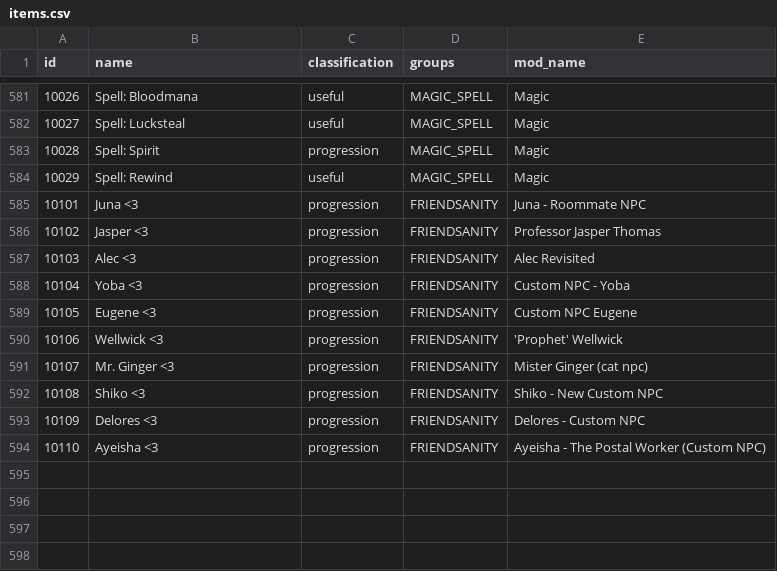
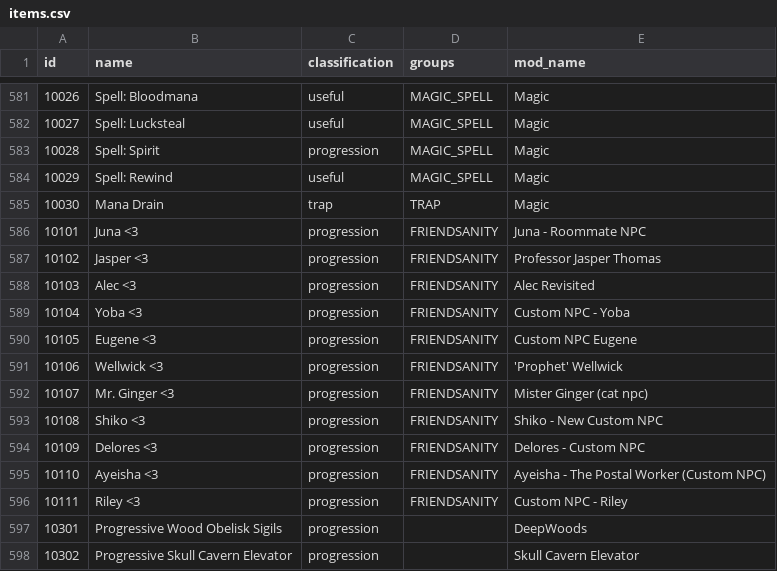
Before and after one commit to ArchipelagoMW/Archipelago, a CSV file: worlds/stardew_valley/data/items.csv, drawn as a sheet; only a part is shown, gaps mark what is left out; the diff names each change by its address in the sheet, - before the commit and + after, or states it on an @@ line.

Commit message:
Items and Locations

```diff
--- a/worlds/stardew_valley/data/items.csv
+++ b/worlds/stardew_valley/data/items.csv
+row 585: 10030 | Mana Drain | trap | TRAP | Magic
+row 596: 10111 | Riley <3 | progression | FRIENDSANITY | Custom NPC - Riley
+row 597: 10301 | Progressive Wood Obelisk Sigils | progression |  | DeepWoods
+row 598: 10302 | Progressive Skull Cavern Elevator | progression |  | Skull Cavern Elevator
```
Also changed, not shown: worlds/stardew_valley/data/locations.csv, 2 other files.
